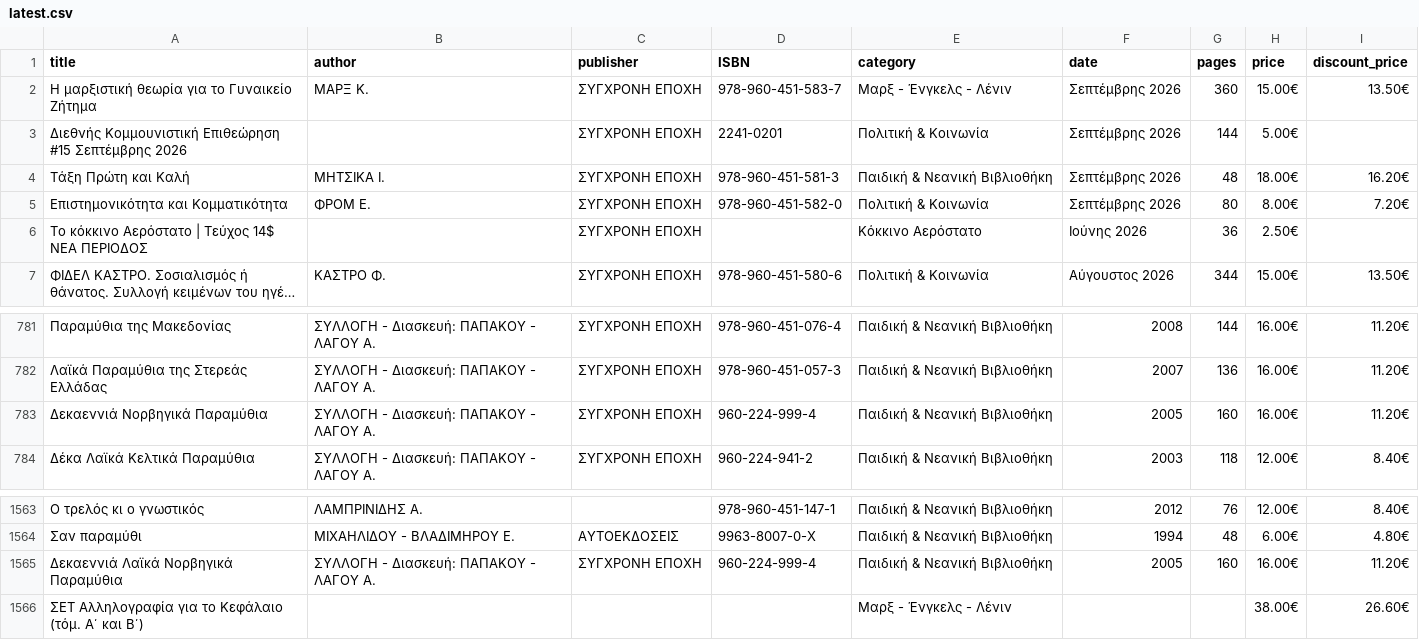
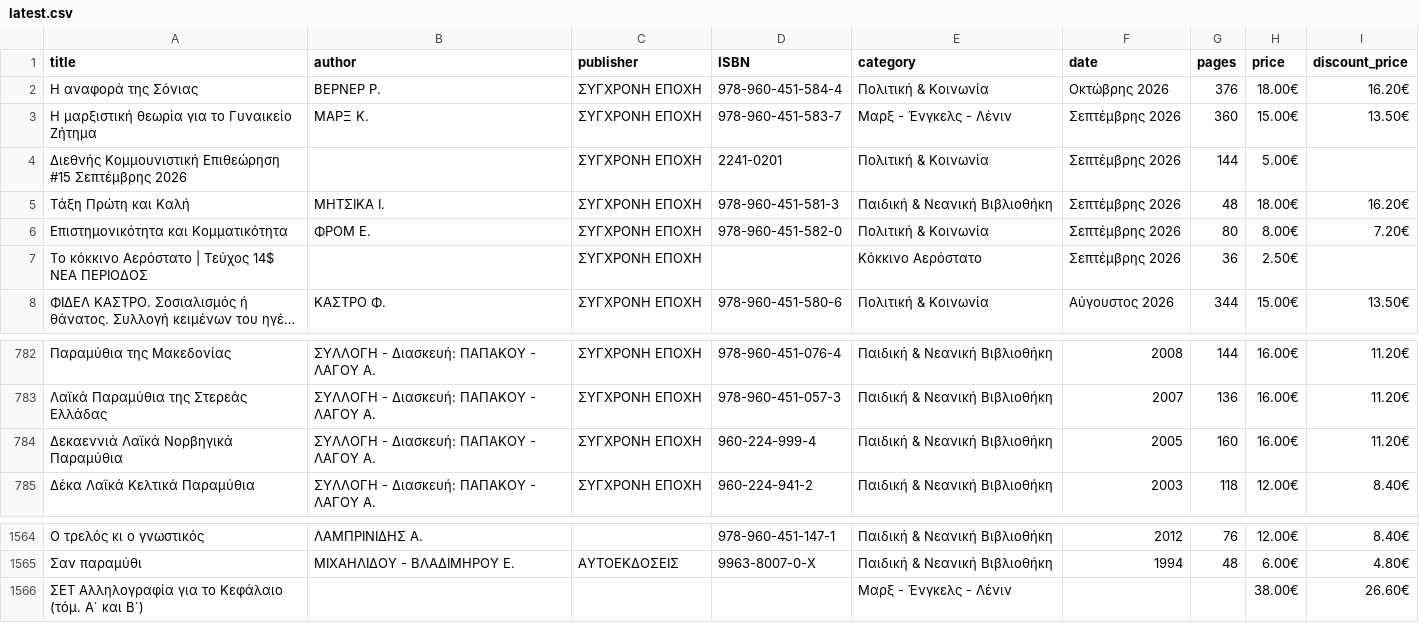
Before and after one commit to AppTesterMC/sep-books-catalog, a CSV file: data/latest.csv, drawn as a sheet; only a part is shown, gaps mark what is left out; long unchanged cells end in …; removed rows and columns are numbered as before the commit, all else as after; the diff names each change by its address in the sheet, - before the commit and + after, or states it on an @@ line.

```diff
--- a/data/latest.csv
+++ b/data/latest.csv
+row 2: Η αναφορά της Σόνιας | ΒΕΡΝΕΡ Ρ. | ΣΥΓΧΡΟΝΗ ΕΠΟΧΗ | 978-960-451-584-4 | Πολιτική & Κοινωνία | Οκτώβρης 2026 | 376 | 18.00€ | 16.20€
-F7 (date): Ιούνης 2026
+F7 (date): Σεπτέμβρης 2026
-A784 (title): Δεκαεννιά Νορβηγικά Παραμύθια
+A784 (title): Δεκαεννιά Λαϊκά Νορβηγικά Παραμύθια
-row 1565: Δεκαεννιά Λαϊκά Νορβηγικά Παραμύθια | ΣΥΛΛΟΓΗ - Διασκευή: ΠΑΠΑΚΟΥ - ΛΑΓΟΥ A. | ΣΥΓΧΡΟΝΗ ΕΠΟΧΗ | 960-224-999-4 | Παιδική & Νεανική Βιβλιοθήκη | 2005 | 160 | 16.00€ | 11.20€
```
Also changed, not shown: 2 other files.
